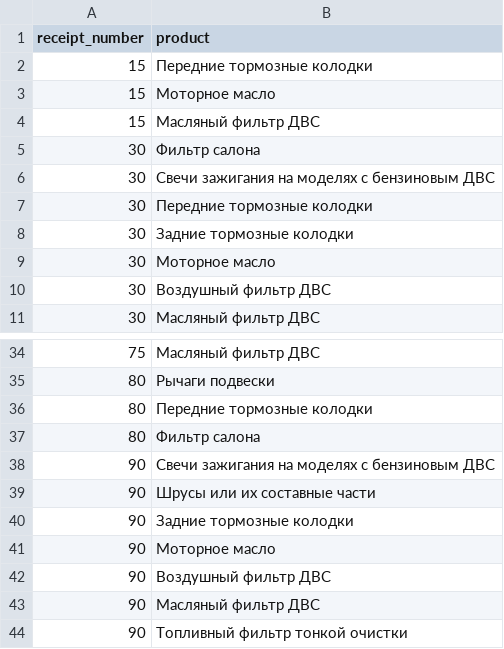
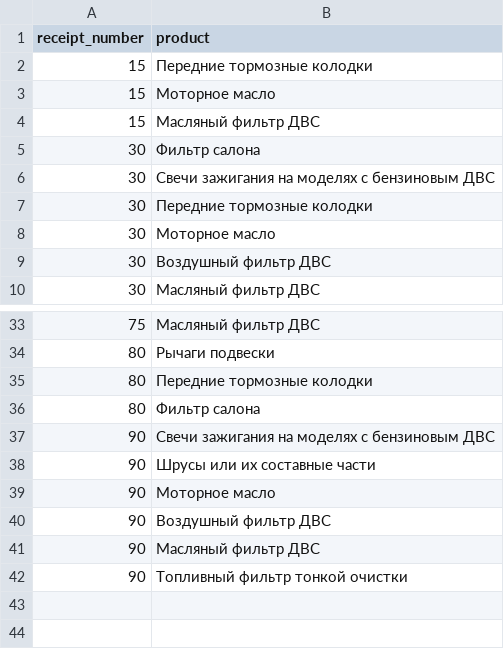
Before and after one commit to FilippYV/Designing_SPPR, a CSV file: associative_rules/static/new_data.csv, drawn as a sheet; only a part is shown, gaps mark what is left out; the diff names each change by its address in the sheet, - before the commit and + after, or states it on an @@ line.

```diff
--- a/associative_rules/static/new_data.csv
+++ b/associative_rules/static/new_data.csv
-row 8: 30 | Задние тормозные колодки
-row 40: 90 | Задние тормозные колодки
```
Also changed, not shown: 2 other files.
